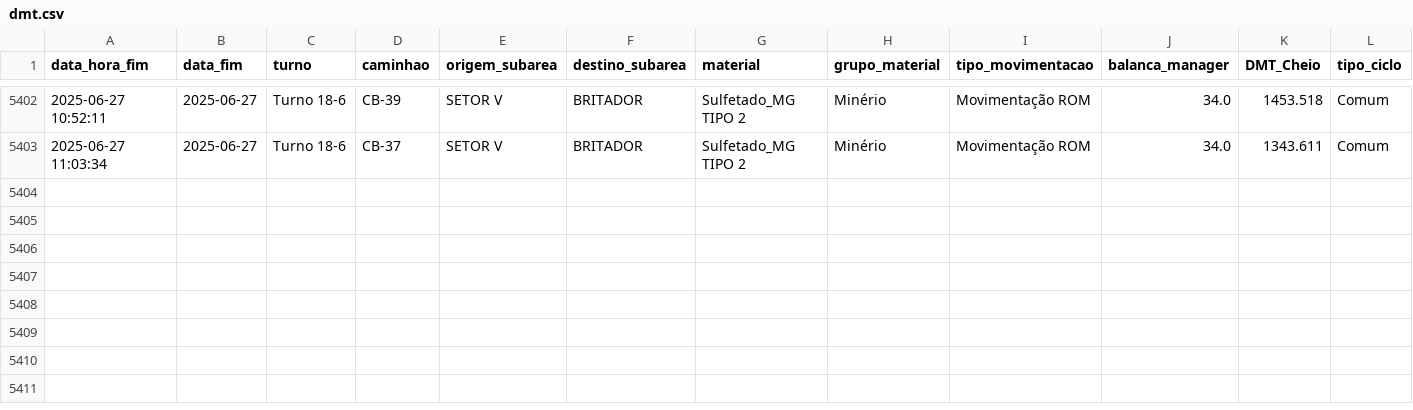
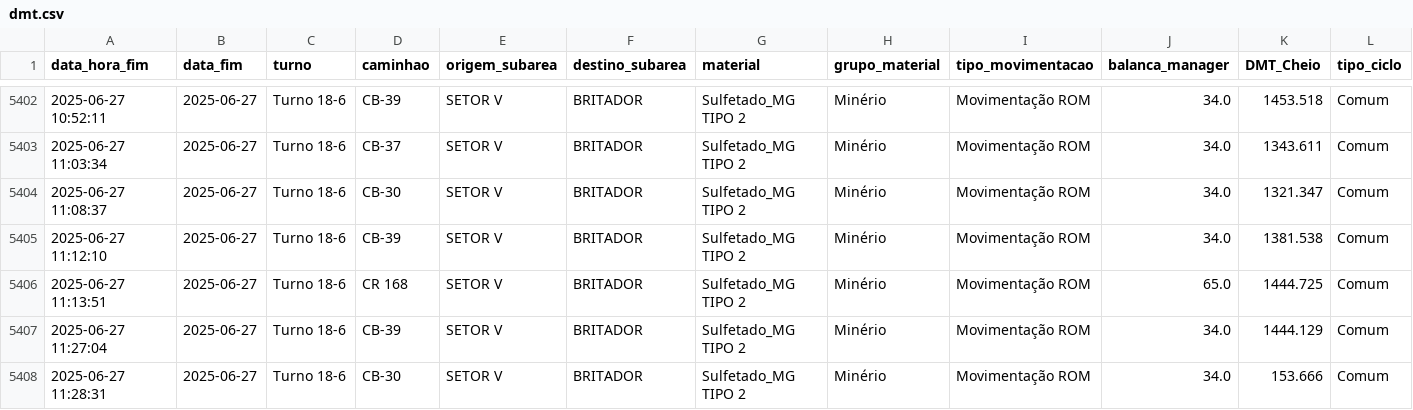
Before and after one commit to eduardosoros/app_controle_dmt, a CSV file: dados/dmt.csv, drawn as a sheet; only a part is shown, gaps mark what is left out; the diff names each change by its address in the sheet, - before the commit and + after, or states it on an @@ line.

Commit message:
Atualização automática via DSN de Usuário

```diff
--- a/dados/dmt.csv
+++ b/dados/dmt.csv
+row 5404: 2025-06-27 11:08:37 | 2025-06-27 | Turno 18-6 | CB-30 | SETOR V | BRITADOR | Sulfetado_MG TIPO 2 | Minério | Movimentação ROM | 34.0 | 1321.347 | Comum
+row 5405: 2025-06-27 11:12:10 | 2025-06-27 | Turno 18-6 | CB-39 | SETOR V | BRITADOR | Sulfetado_MG TIPO 2 | Minério | Movimentação ROM | 34.0 | 1381.538 | Comum
+row 5406: 2025-06-27 11:13:51 | 2025-06-27 | Turno 18-6 | CR 168 | SETOR V | BRITADOR | Sulfetado_MG TIPO 2 | Minério | Movimentação ROM | 65.0 | 1444.725 | Comum
+row 5407: 2025-06-27 11:27:04 | 2025-06-27 | Turno 18-6 | CB-39 | SETOR V | BRITADOR | Sulfetado_MG TIPO 2 | Minério | Movimentação ROM | 34.0 | 1444.129 | Comum
+row 5408: 2025-06-27 11:28:31 | 2025-06-27 | Turno 18-6 | CB-30 | SETOR V | BRITADOR | Sulfetado_MG TIPO 2 | Minério | Movimentação ROM | 34.0 | 153.666 | Comum
```
